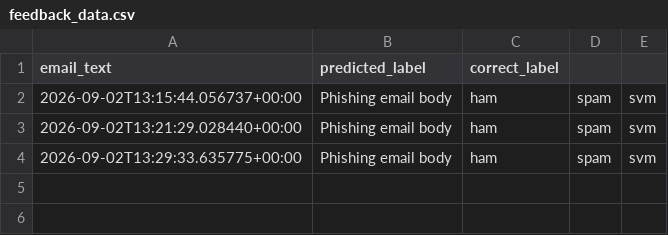
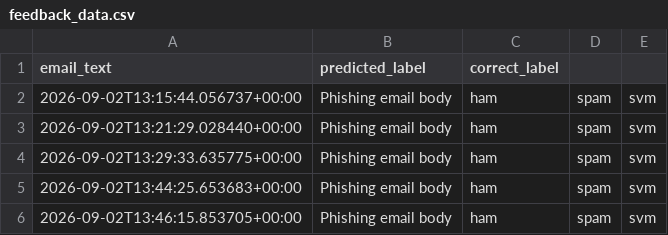
Before and after one commit to VIPHACKER100/PhishShield-Engine, a CSV file: data/feedback/feedback_data.csv, drawn as a sheet; the diff names each change by its address in the sheet, - before the commit and + after, or states it on an @@ line.

```diff
--- a/data/feedback/feedback_data.csv
+++ b/data/feedback/feedback_data.csv
+row 5: 2026-09-02T13:44:25.653683+00:00 | Phishing email body | ham | spam | svm
+row 6: 2026-09-02T13:46:15.853705+00:00 | Phishing email body | ham | spam | svm
```
Also changed, not shown: 5 other files.
